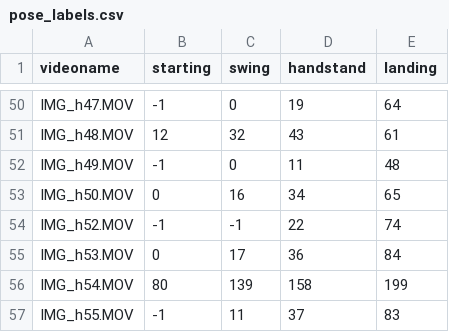
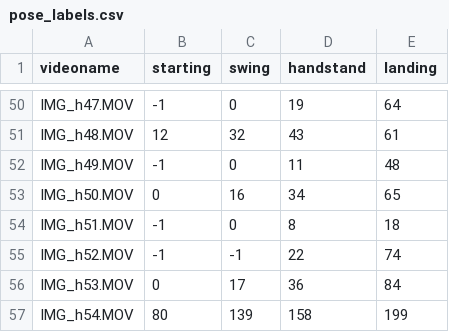
Before and after one commit to Timofejs-Rimensons/GymnasticsAnalysis, a CSV file: Training/ScoringModels/dataset/labels/pose_labels.csv, drawn as a sheet; only a part is shown, gaps mark what is left out; the shorter side is filled out with more unchanged rows.

Commit message:
Scoring and clasyfying services are complete

```diff
--- a/Training/ScoringModels/dataset/labels/pose_labels.csv
+++ b/Training/ScoringModels/dataset/labels/pose_labels.csv
@@ -53,2 +53,3 @@ IMG_h49.MOV,-1,0,11,48
 IMG_h50.MOV,0,16,34,65
+IMG_h51.MOV,-1,0,8,18
 IMG_h52.MOV,-1,-1,22,74
```
Also changed, not shown: Training/ScoringModels/dataset/labels/beoordeling.csv, 13 other files.
